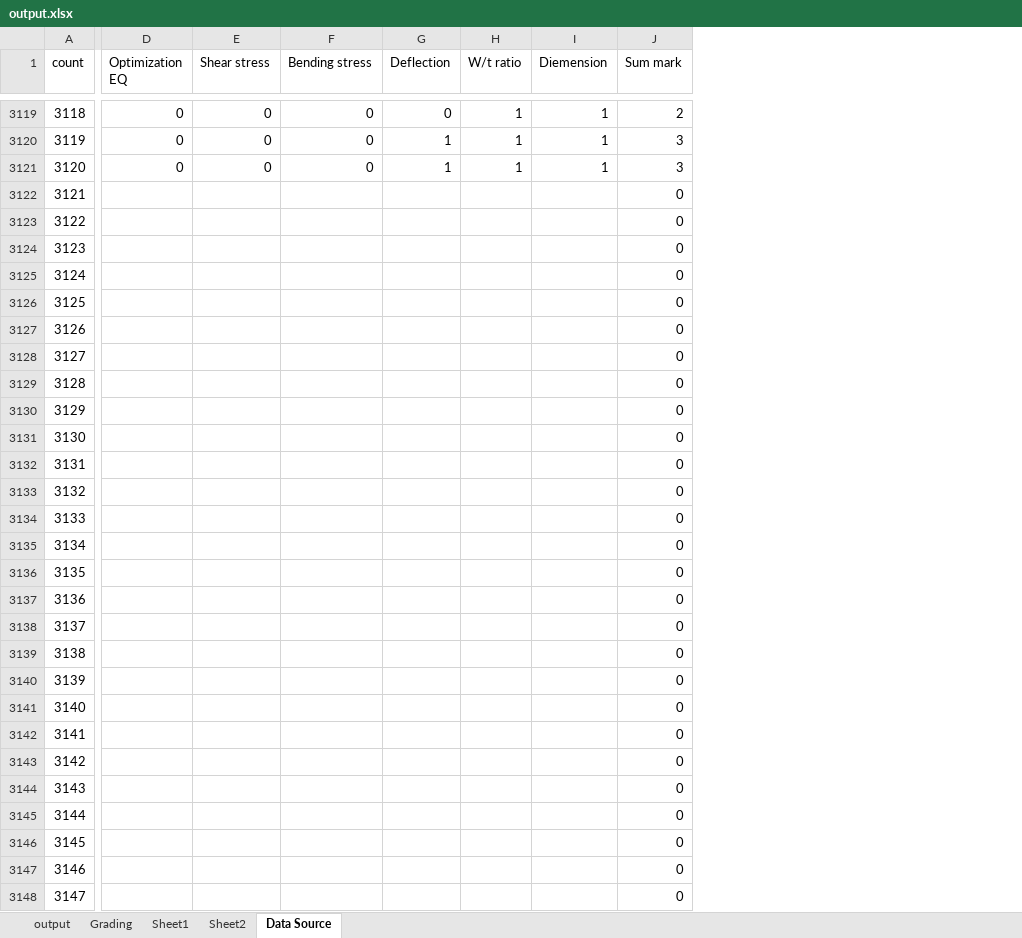
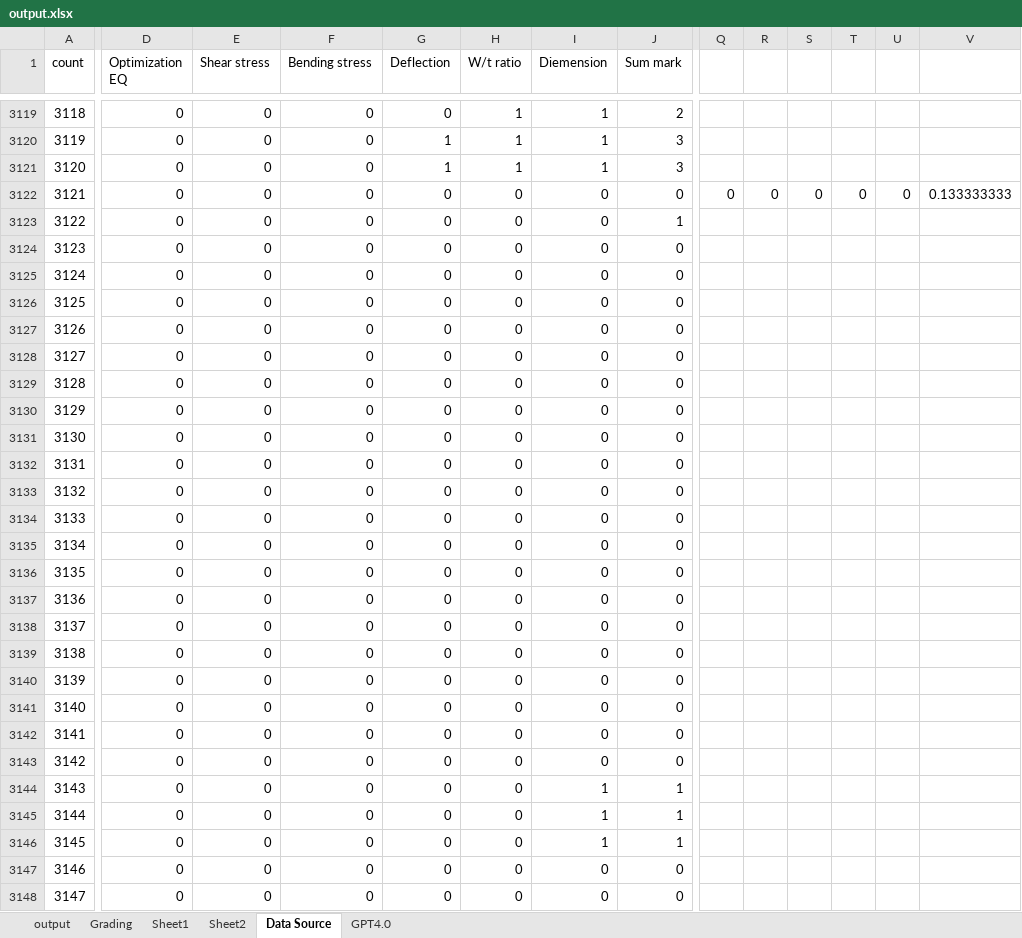
Before and after one commit to ScorchingSoul/MSE726_Project2, an Excel workbook: output.xlsx, sheet Data Source, drawn as a sheet; only a part is shown, gaps mark what is left out; values as stored, in another font and other column widths than the file's, no borders; the diff covers the shown part only; the diff names each change by its address in the sheet, - before the commit and + after, or states it on an @@ line.

Commit message:
final results

```diff
--- a/output.xlsx (sheet Data Source)
+++ b/output.xlsx (sheet Data Source)
+sheet tab: GPT4.0
+column Q, row 3122: 0
+column R, row 3122: 0
+column S, row 3122: 0
+column T, row 3122: 0
+column U, row 3122: 0
+column V, row 3122: 0.133333333
-D3122:D3148 (Optimization EQ): (empty)
+D3122:D3148 (Optimization EQ): 0
-E3122:E3148 (Shear stress): (empty)
+E3122:E3148 (Shear stress): 0
-F3122:F3148 (Bending stress): (empty)
+F3122:F3148 (Bending stress): 0
-G3122:G3148 (Deflection): (empty)
+G3122:G3148 (Deflection): 0
-H3122:H3148 (W/t ratio): (empty)
+H3122:H3148 (W/t ratio): 0
-I3122:I3143 (Diemension): (empty)
+I3122:I3143 (Diemension): 0
-J3123 (Sum mark): 0
+J3123 (Sum mark): 1
-I3144:I3146 (Diemension): (empty)
+I3144:I3146 (Diemension): 1
-J3144:J3146 (Sum mark): 0
+J3144:J3146 (Sum mark): 1
-I3147:I3148 (Diemension): (empty)
+I3147:I3148 (Diemension): 0
```
Also changed, not shown: 1626 edited cells and cell formats elsewhere in this sheet, formulas that keep their value.
